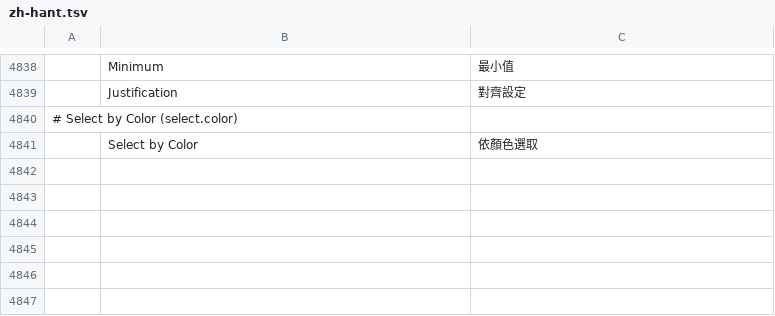
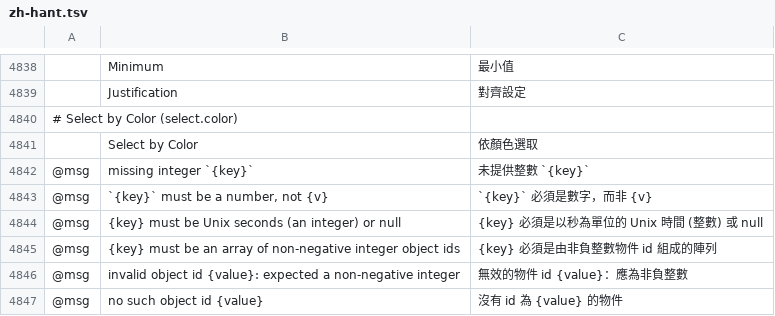
Before and after one commit to 00xJS/vectorcraft, a TSV file: crates/ui-egui/src/i18n/zh-hant.tsv, drawn as a sheet; only a part is shown, gaps mark what is left out; the diff names each change by its address in the sheet, - before the commit and + after, or states it on an @@ line.

Commit message:
i18n(zh-hant): the shared parameter-check errors, now that Traditional Chinese translates every message (#2930, #2784)
#2784 made zh-hant a language that translates every status and error message while #2930 added the shared parameter-check errors to the others; main's shared_param_check_errors_are_translated failed on zh-hant.

```diff
--- a/crates/ui-egui/src/i18n/zh-hant.tsv
+++ b/crates/ui-egui/src/i18n/zh-hant.tsv
+row 4842: @msg | missing integer `{key}` | 未提供整數 `{key}`
+row 4843: @msg | `{key}` must be a number, not {v} | `{key}` 必須是數字，而非 {v}
+row 4844: @msg | {key} must be Unix seconds (an integer) or null | {key} 必須是以秒為單位的 Unix 時間 (整數) 或 null
+row 4845: @msg | {key} must be an array of non-negative integer object ids | {key} 必須是由非負整數物件 id 組成的陣列
+row 4846: @msg | invalid object id {value}: expected a non-negative integer | 無效的物件 id {value}：應為非負整數
+row 4847: @msg | no such object id {value} | 沒有 id 為 {value} 的物件
```
